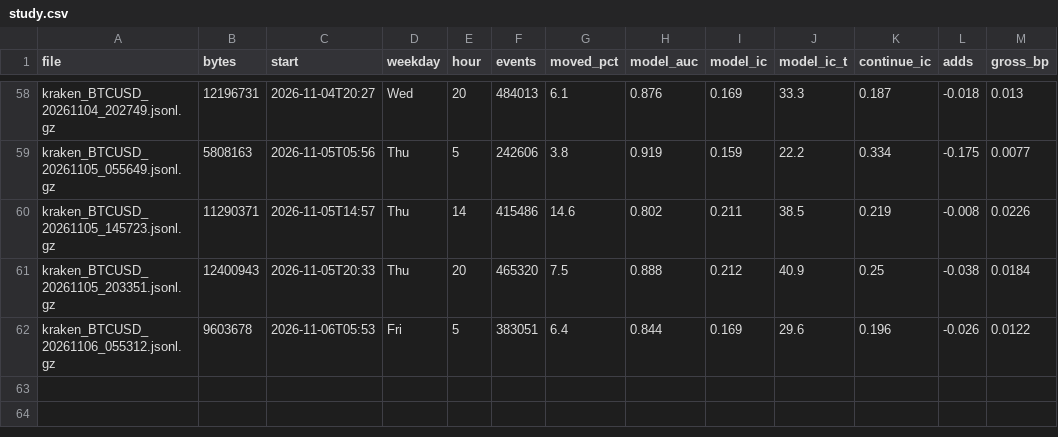
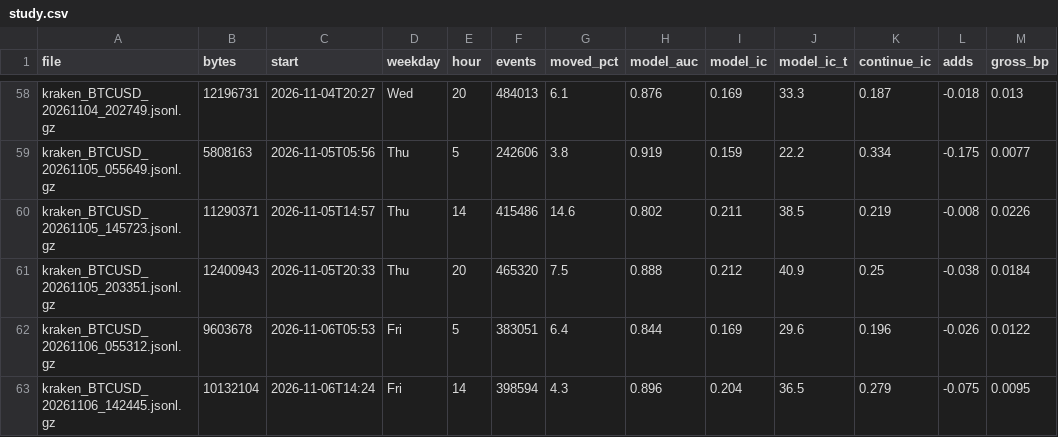
Before and after one commit to ZhuBryan/BullPen, a CSV file: study.csv, drawn as a sheet; only a part is shown, gaps mark what is left out.

```diff
--- a/study.csv
+++ b/study.csv
@@ -62 +62,2 @@ kraken_BTCUSD_20261105_203351.jsonl.gz,12400943,2026-11-05T20:33,Thu,20,465320,7
 kraken_BTCUSD_20261106_055312.jsonl.gz,9603678,2026-11-06T05:53,Fri,5,383051,6.4,0.844,0.169,29.6,0.196,-0.026,0.0122
+kraken_BTCUSD_20261106_142445.jsonl.gz,10132104,2026-11-06T14:24,Fri,14,398594,4.3,0.896,0.204,36.5,0.279,-0.075,0.0095
```
Also changed, not shown: leadlag_study.csv, paper.csv, 3 other files.
